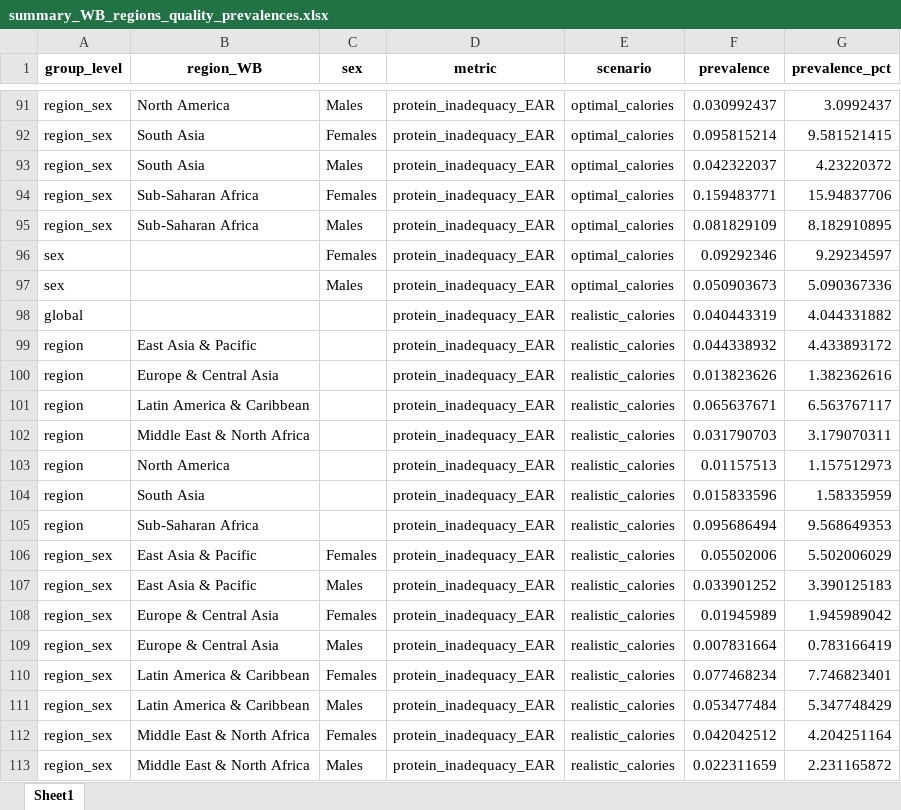
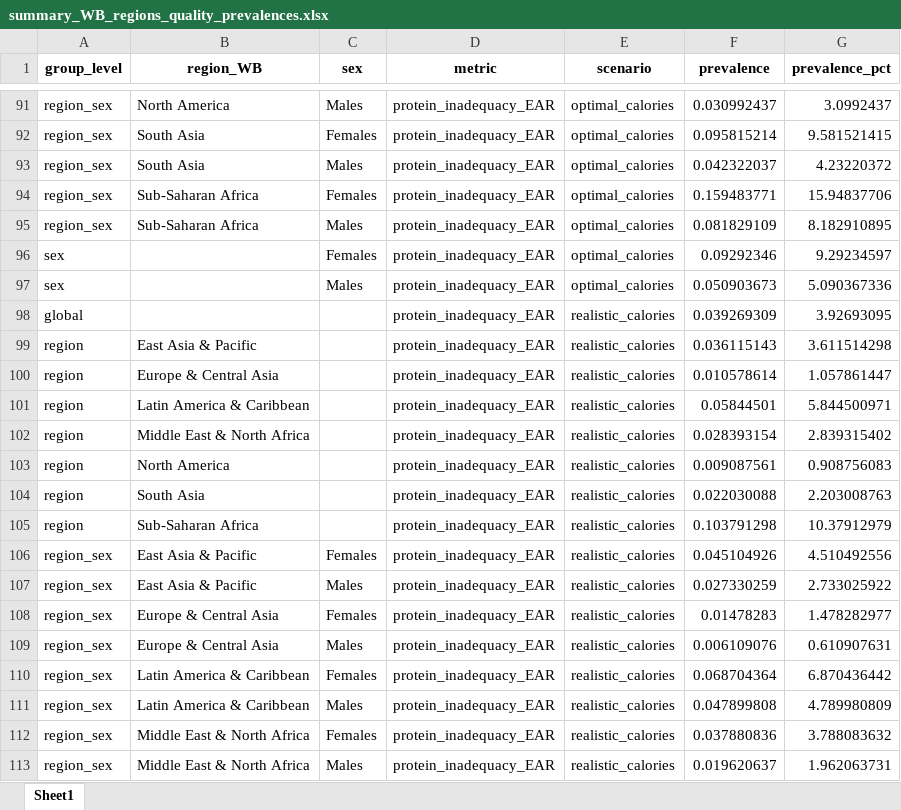
Before and after one commit to gdenicola/protein_inadequacy, an Excel workbook: output/summary_WB_regions_quality_prevalences.xlsx, sheet Sheet1, drawn as a sheet; only a part is shown, gaps mark what is left out; values as stored, in another font and other column widths than the file's, no borders; the diff covers the shown part only; the diff names each change by its address in the sheet, - before the commit and + after, or states it on an @@ line.

Commit message:
tuned waste functions to scenarios

```diff
--- a/output/summary_WB_regions_quality_prevalences.xlsx (sheet Sheet1)
+++ b/output/summary_WB_regions_quality_prevalences.xlsx (sheet Sheet1)
-F98 (prevalence): 0.040443319
+F98 (prevalence): 0.039269309
-G98 (prevalence_pct): 4.044331882
+G98 (prevalence_pct): 3.92693095
-F99 (prevalence): 0.044338932
+F99 (prevalence): 0.036115143
-G99 (prevalence_pct): 4.433893172
+G99 (prevalence_pct): 3.611514298
-F100 (prevalence): 0.013823626
+F100 (prevalence): 0.010578614
-G100 (prevalence_pct): 1.382362616
+G100 (prevalence_pct): 1.057861447
-F101 (prevalence): 0.065637671
+F101 (prevalence): 0.05844501
-G101 (prevalence_pct): 6.563767117
+G101 (prevalence_pct): 5.844500971
-F102 (prevalence): 0.031790703
+F102 (prevalence): 0.028393154
-G102 (prevalence_pct): 3.179070311
+G102 (prevalence_pct): 2.839315402
-F103 (prevalence): 0.01157513
+F103 (prevalence): 0.009087561
-G103 (prevalence_pct): 1.157512973
+G103 (prevalence_pct): 0.908756083
-F104 (prevalence): 0.015833596
+F104 (prevalence): 0.022030088
-G104 (prevalence_pct): 1.58335959
+G104 (prevalence_pct): 2.203008763
-F105 (prevalence): 0.095686494
+F105 (prevalence): 0.103791298
-G105 (prevalence_pct): 9.568649353
+G105 (prevalence_pct): 10.37912979
-F106 (prevalence): 0.05502006
+F106 (prevalence): 0.045104926
-G106 (prevalence_pct): 5.502006029
+G106 (prevalence_pct): 4.510492556
-F107 (prevalence): 0.033901252
+F107 (prevalence): 0.027330259
-G107 (prevalence_pct): 3.390125183
+G107 (prevalence_pct): 2.733025922
-F108 (prevalence): 0.01945989
+F108 (prevalence): 0.01478283
-G108 (prevalence_pct): 1.945989042
+G108 (prevalence_pct): 1.478282977
-F109 (prevalence): 0.007831664
+F109 (prevalence): 0.006109076
-G109 (prevalence_pct): 0.783166419
+G109 (prevalence_pct): 0.610907631
-F110 (prevalence): 0.077468234
+F110 (prevalence): 0.068704364
-G110 (prevalence_pct): 7.746823401
+G110 (prevalence_pct): 6.870436442
-F111 (prevalence): 0.053477484
+F111 (prevalence): 0.047899808
-G111 (prevalence_pct): 5.347748429
+G111 (prevalence_pct): 4.789980809
-F112 (prevalence): 0.042042512
+F112 (prevalence): 0.037880836
-G112 (prevalence_pct): 4.204251164
+G112 (prevalence_pct): 3.788083632
-F113 (prevalence): 0.022311659
+F113 (prevalence): 0.019620637
-G113 (prevalence_pct): 2.231165872
+G113 (prevalence_pct): 1.962063731
```
Also changed, not shown: 688 edited cells elsewhere in this sheet, output/global_calorie_inadequacy_3scenarios.xlsx, output/summary_WB_regions_quality_mean_only.xlsx, 8 other files.
